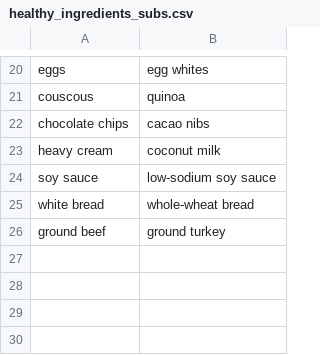
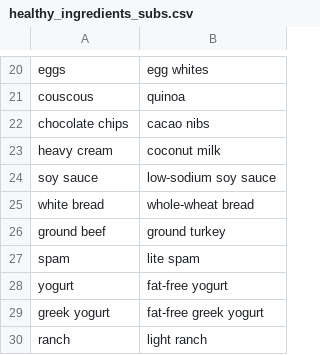
Before and after one commit to ManikantaMandlem/Recipe-transformation-using-Parsing, a CSV file: data/healthy_ingredients_subs.csv, drawn as a sheet; only a part is shown, gaps mark what is left out; the diff names each change by its address in the sheet, - before the commit and + after, or states it on an @@ line.

```diff
--- a/data/healthy_ingredients_subs.csv
+++ b/data/healthy_ingredients_subs.csv
+row 27: spam | lite spam
+row 28: yogurt | fat-free yogurt
+row 29: greek yogurt | fat-free greek yogurt
+row 30: ranch | light ranch
```
Also changed, not shown: data/cheap_subs.csv.
